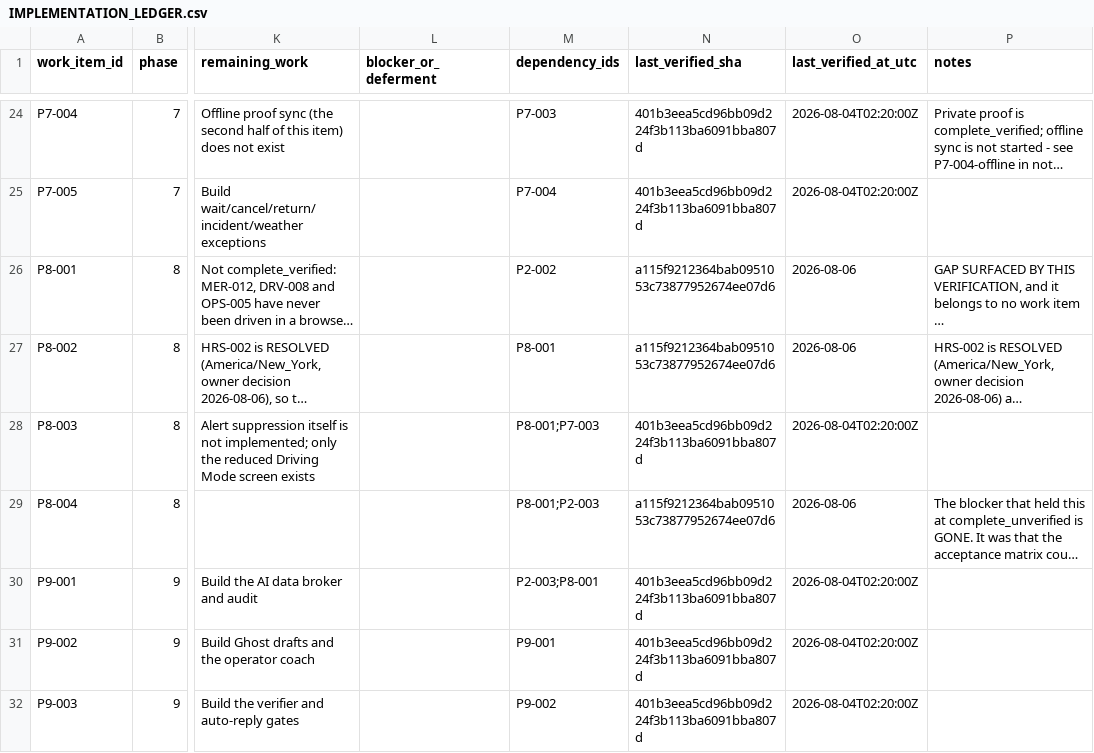
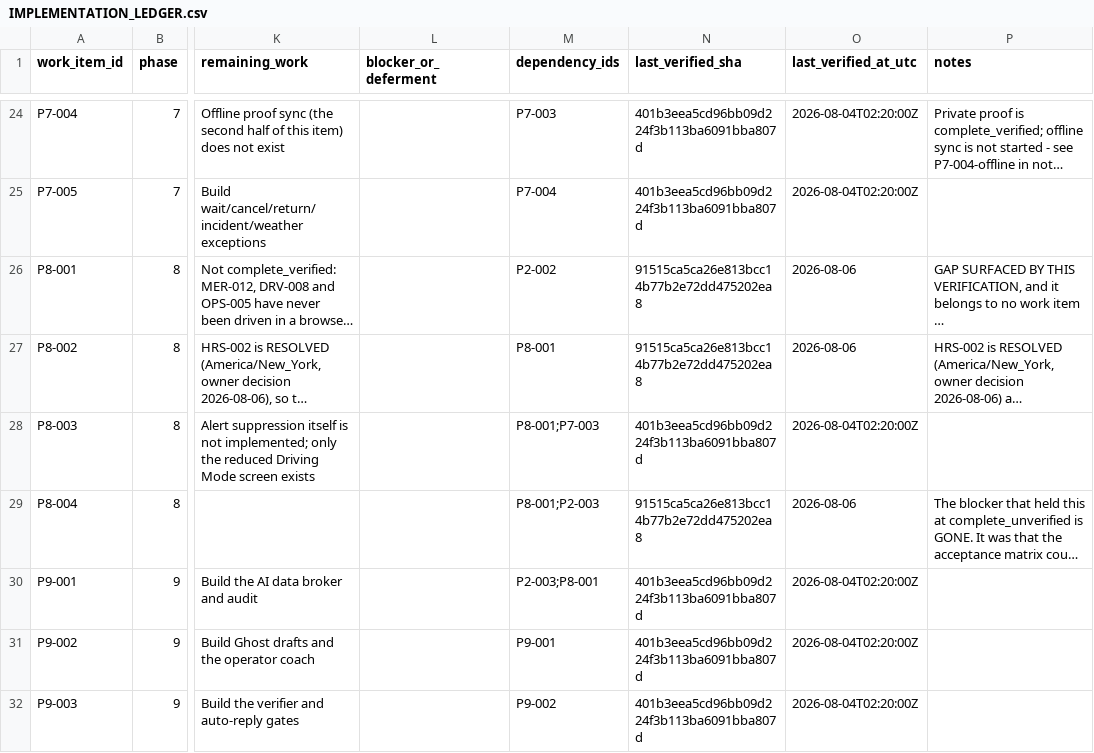
Before and after one commit to kkoly10/couranr-os, a CSV file: docs/couranr-mvp/IMPLEMENTATION_LEDGER.csv, drawn as a sheet; only a part is shown, gaps mark what is left out; long unchanged cells end in …; the diff names each change by its address in the sheet, - before the commit and + after, or states it on an @@ line.

```diff
--- a/docs/couranr-mvp/IMPLEMENTATION_LEDGER.csv
+++ b/docs/couranr-mvp/IMPLEMENTATION_LEDGER.csv
-N26:N27 (last_verified_sha): a115f9212364bab0951053c73877952674ee07d6
+N26:N27 (last_verified_sha): 91515ca5ca26e813bcc14b77b2e72dd475202ea8
-N29 (last_verified_sha): a115f9212364bab0951053c73877952674ee07d6
+N29 (last_verified_sha): 91515ca5ca26e813bcc14b77b2e72dd475202ea8
```
Also changed, not shown: docs/couranr-mvp/SCREEN_IMPLEMENTATION_LEDGER.csv, 20 other files.
